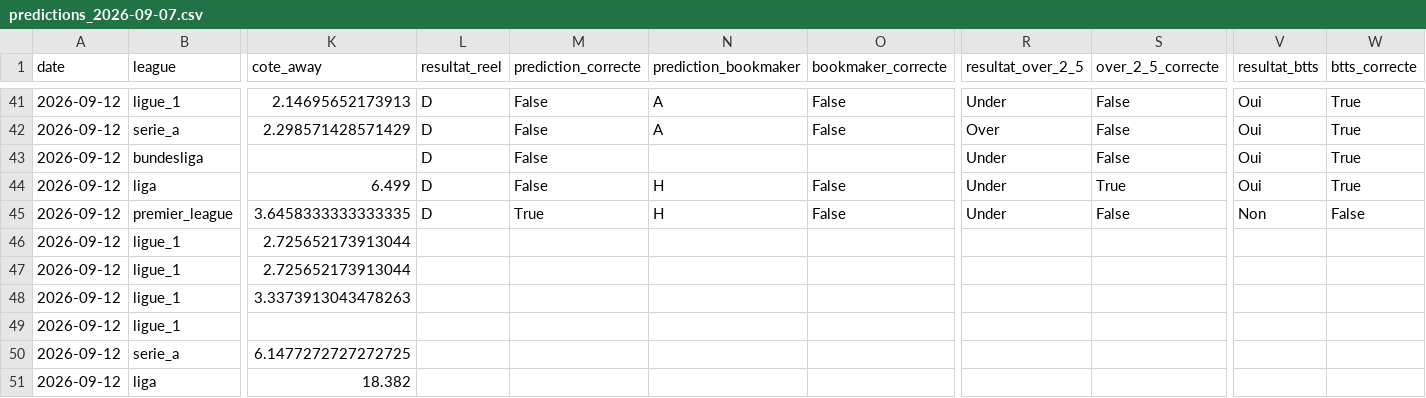
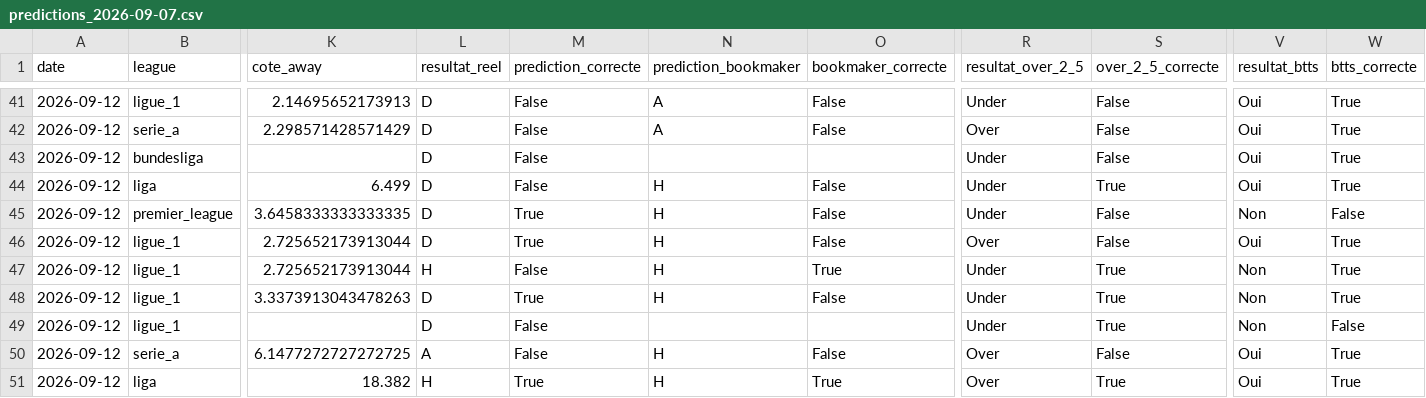
Before and after one commit to ezekiel27egoun/football-predictor, a CSV file: data/tracking/predictions_2026-09-07.csv, drawn as a sheet; only a part is shown, gaps mark what is left out; the diff covers the shown part only; the diff names each change by its address in the sheet, - before the commit and + after, or states it on an @@ line.

```diff
--- a/data/tracking/predictions_2026-09-07.csv
+++ b/data/tracking/predictions_2026-09-07.csv
-L46 (resultat_reel): (empty)
+L46 (resultat_reel): D
-M46 (prediction_correcte): (empty)
+M46 (prediction_correcte): True
-N46:N48 (prediction_bookmaker): (empty)
+N46:N48 (prediction_bookmaker): H
-O46 (bookmaker_correcte): (empty)
+O46 (bookmaker_correcte): False
-R46 (resultat_over_2_5): (empty)
+R46 (resultat_over_2_5): Over
-S46 (over_2_5_correcte): (empty)
+S46 (over_2_5_correcte): False
-V46 (resultat_btts): (empty)
+V46 (resultat_btts): Oui
-W46:W48 (btts_correcte): (empty)
+W46:W48 (btts_correcte): True
-L47 (resultat_reel): (empty)
+L47 (resultat_reel): H
-M47 (prediction_correcte): (empty)
+M47 (prediction_correcte): False
-O47 (bookmaker_correcte): (empty)
+O47 (bookmaker_correcte): True
-R47:R49 (resultat_over_2_5): (empty)
+R47:R49 (resultat_over_2_5): Under
-S47:S49 (over_2_5_correcte): (empty)
+S47:S49 (over_2_5_correcte): True
-V47:V49 (resultat_btts): (empty)
+V47:V49 (resultat_btts): Non
-L48:L49 (resultat_reel): (empty)
+L48:L49 (resultat_reel): D
-M48 (prediction_correcte): (empty)
+M48 (prediction_correcte): True
-O48 (bookmaker_correcte): (empty)
+O48 (bookmaker_correcte): False
-M49:M50 (prediction_correcte): (empty)
+M49:M50 (prediction_correcte): False
-W49 (btts_correcte): (empty)
+W49 (btts_correcte): False
-L50 (resultat_reel): (empty)
+L50 (resultat_reel): A
-N50:N51 (prediction_bookmaker): (empty)
+N50:N51 (prediction_bookmaker): H
-O50 (bookmaker_correcte): (empty)
+O50 (bookmaker_correcte): False
-R50:R51 (resultat_over_2_5): (empty)
+R50:R51 (resultat_over_2_5): Over
-S50 (over_2_5_correcte): (empty)
+S50 (over_2_5_correcte): False
-V50:V51 (resultat_btts): (empty)
+V50:V51 (resultat_btts): Oui
-W50:W51 (btts_correcte): (empty)
+W50:W51 (btts_correcte): True
-L51 (resultat_reel): (empty)
+L51 (resultat_reel): H
-M51 (prediction_correcte): (empty)
+M51 (prediction_correcte): True
-O51 (bookmaker_correcte): (empty)
+O51 (bookmaker_correcte): True
-S51 (over_2_5_correcte): (empty)
+S51 (over_2_5_correcte): True
```
Also changed, not shown: 8 edited cells elsewhere in this file, data/tracking/weekly_summary.csv.
